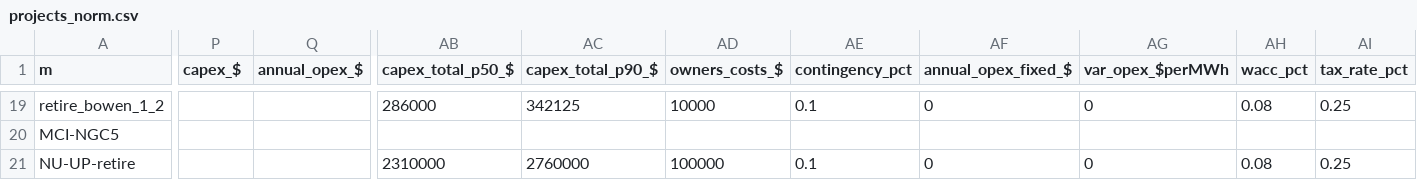
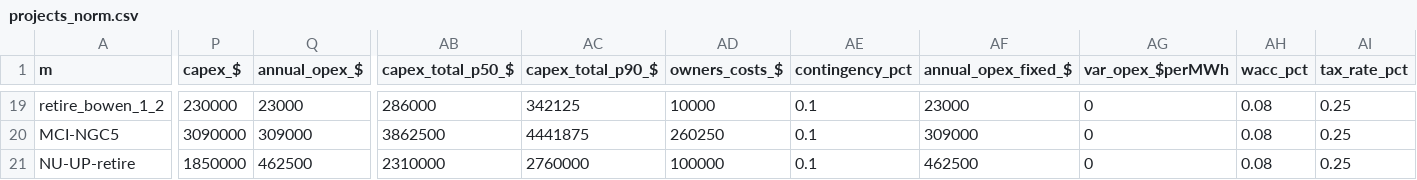
Before and after one commit to zmcRCP/stratcom-ims-deploy, a CSV file: rims-data/projects_norm.csv, drawn as a sheet; only a part is shown, gaps mark what is left out; the diff covers the shown part only; the diff names each change by its address in the sheet, - before the commit and + after, or states it on an @@ line.

```diff
--- a/rims-data/projects_norm.csv
+++ b/rims-data/projects_norm.csv
-P19 (capex_$): (empty)
+P19 (capex_$): 230000
-Q19 (annual_opex_$): (empty)
+Q19 (annual_opex_$): 23000
-AF19 (annual_opex_fixed_$): 0
+AF19 (annual_opex_fixed_$): 23000
-P20 (capex_$): (empty)
+P20 (capex_$): 3090000
-Q20 (annual_opex_$): (empty)
+Q20 (annual_opex_$): 309000
-AB20 (capex_total_p50_$): (empty)
+AB20 (capex_total_p50_$): 3862500
-AC20 (capex_total_p90_$): (empty)
+AC20 (capex_total_p90_$): 4441875
-AD20 (owners_costs_$): (empty)
+AD20 (owners_costs_$): 260250
-AE20 (contingency_pct): (empty)
+AE20 (contingency_pct): 0.1
-AF20 (annual_opex_fixed_$): (empty)
+AF20 (annual_opex_fixed_$): 309000
-AG20 (var_opex_$perMWh): (empty)
+AG20 (var_opex_$perMWh): 0
-AH20 (wacc_pct): (empty)
+AH20 (wacc_pct): 0.08
-AI20 (tax_rate_pct): (empty)
+AI20 (tax_rate_pct): 0.25
-P21 (capex_$): (empty)
+P21 (capex_$): 1850000
-Q21 (annual_opex_$): (empty)
+Q21 (annual_opex_$): 462500
-AF21 (annual_opex_fixed_$): 0
+AF21 (annual_opex_fixed_$): 462500
```
Also changed, not shown: 76 edited cells elsewhere in this file, rims-data/project_supply_chain.csv, 18 other files.
